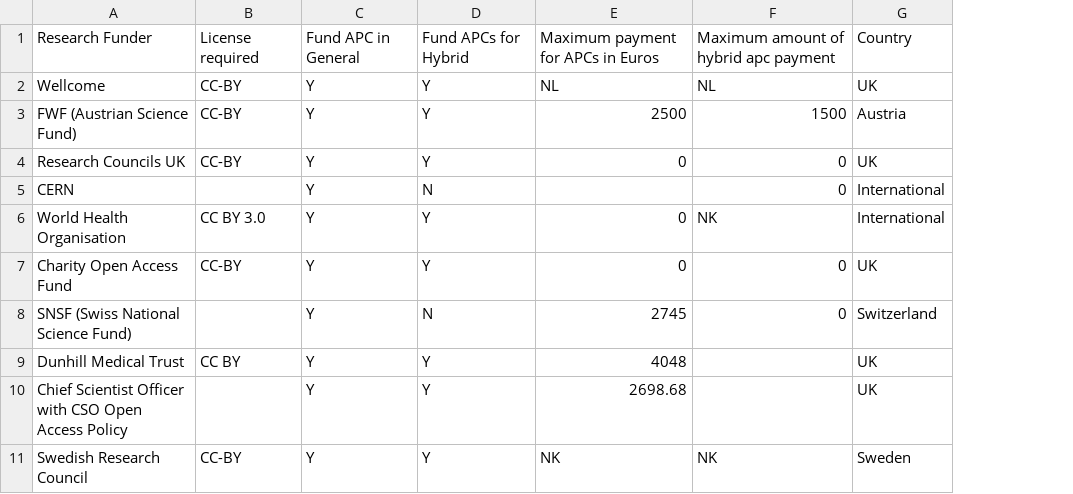
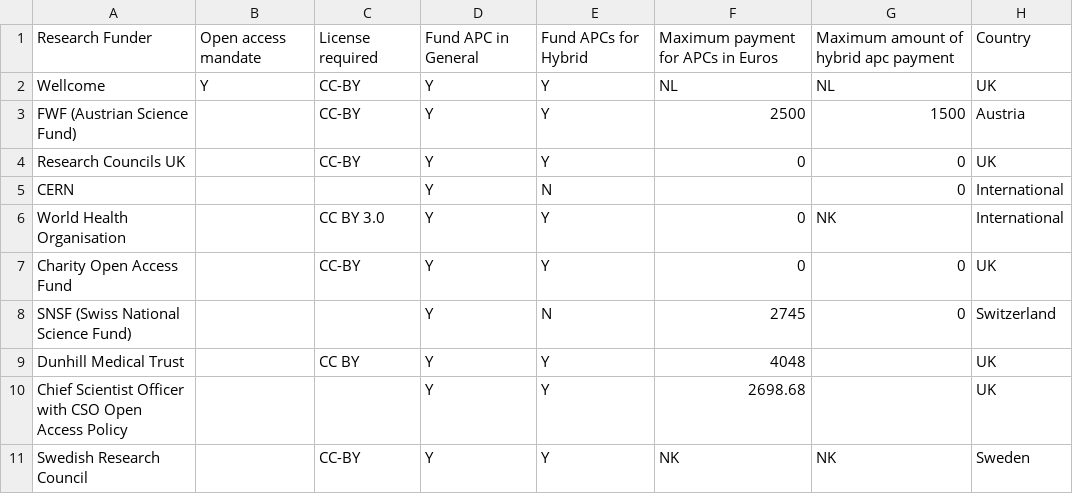
Before and after one commit to davanstrien/research-funder-APC-payment-policies, a CSV file: Research_funder_policies.csv, drawn as a sheet; only a part is shown; the diff names each change by its address in the sheet, - before the commit and + after, or states it on an @@ line.

Commit message:
add mandate colum

```diff
--- a/Research_funder_policies.csv
+++ b/Research_funder_policies.csv
+column B, rows 1-2: Open access mandate | Y
```
